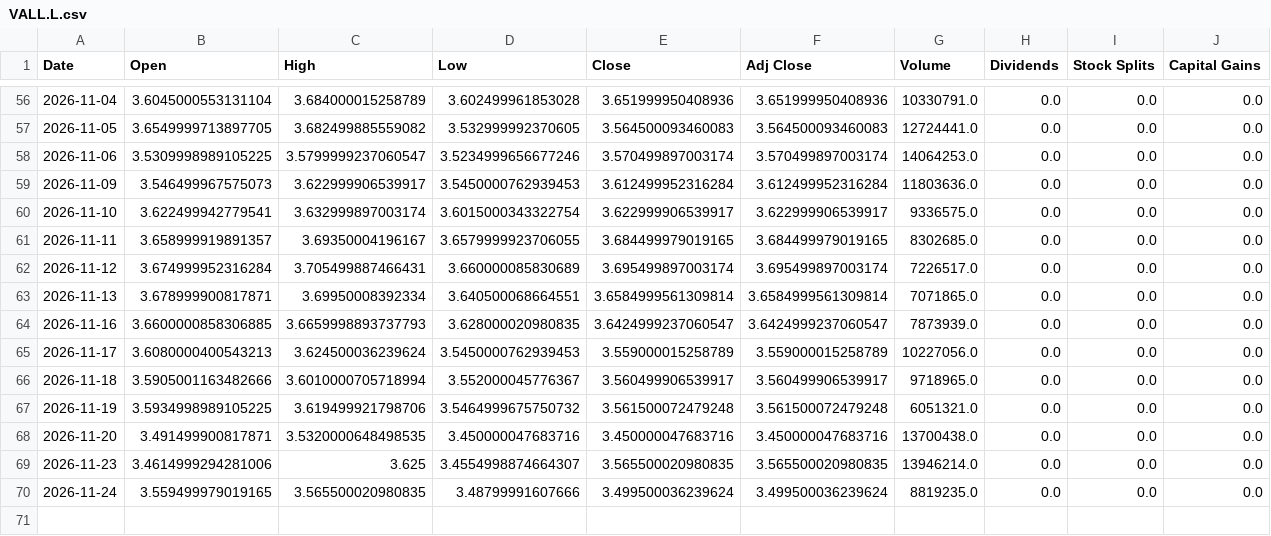
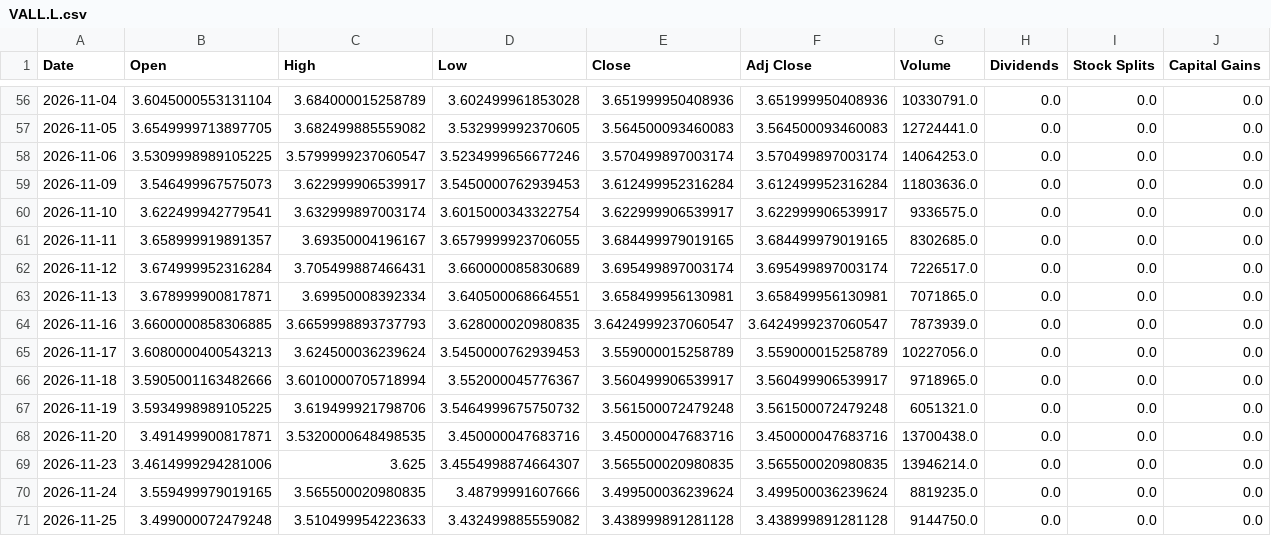
Before and after one commit to a23882005/LivingWaterAI, a CSV file: data/market_history/global/VALL.L.csv, drawn as a sheet; only a part is shown, gaps mark what is left out.

```diff
--- a/data/market_history/global/VALL.L.csv
+++ b/data/market_history/global/VALL.L.csv
@@ -62,3 +62,3 @@ Date,Open,High,Low,Close,Adj Close,Volume,Dividends,Stock Splits,Capital Gains
 2026-11-12,3.674999952316284,3.705499887466431,3.660000085830689,3.695499897003174,3.695499897003174,7226517.0,0.0,0.0,0.0
-2026-11-13,3.678999900817871,3.69950008392334,3.640500068664551,3.6584999561309814,3.6584999561309814,7071865.0,0.0,0.0,0.0
+2026-11-13,3.678999900817871,3.69950008392334,3.640500068664551,3.658499956130981,3.658499956130981,7071865.0,0.0,0.0,0.0
 2026-11-16,3.6600000858306885,3.6659998893737793,3.628000020980835,3.6424999237060547,3.6424999237060547,7873939.0,0.0,0.0,0.0
@@ -70 +70,2 @@ Date,Open,High,Low,Close,Adj Close,Volume,Dividends,Stock Splits,Capital Gains
 2026-11-24,3.559499979019165,3.565500020980835,3.48799991607666,3.499500036239624,3.499500036239624,8819235.0,0.0,0.0,0.0
+2026-11-25,3.499000072479248,3.510499954223633,3.432499885559082,3.438999891281128,3.438999891281128,9144750.0,0.0,0.0,0.0
```
Also changed, not shown: data/market_history/global/DRAM.csv, data/market_history/global/GOOG.csv, 12 other files.
